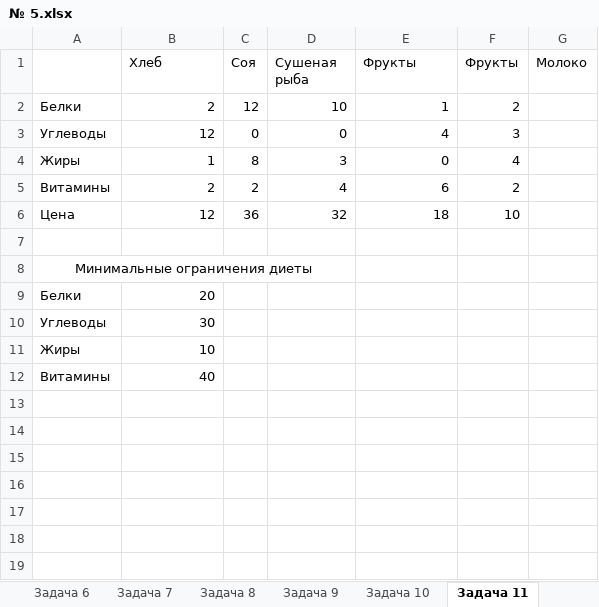
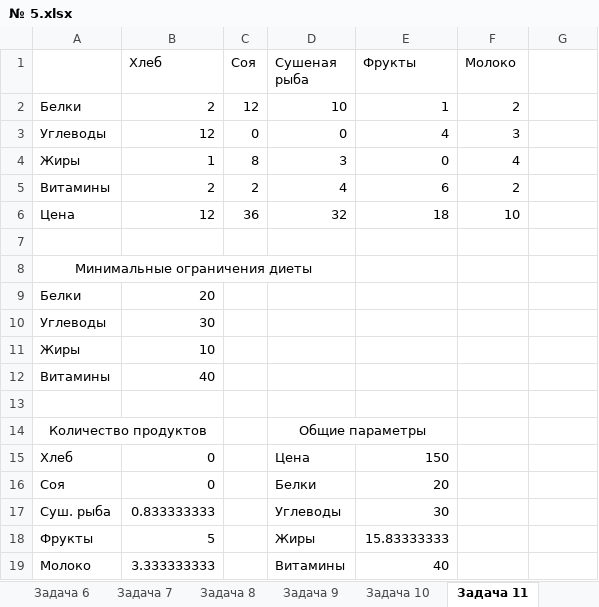
Before and after one commit to Denis-buh/Lesson_repo, an Excel workbook: Лабораторные работы/№ 5/№ 5.xlsx, sheet Задача 11, drawn as a sheet; values as stored, in another font and other column widths than the file's, no borders; the diff names each change by its address in the sheet, - before the commit and + after, or states it on an @@ line.

```diff
--- a/Лабораторные работы/№ 5/№ 5.xlsx (sheet Задача 11)
+++ b/Лабораторные работы/№ 5/№ 5.xlsx (sheet Задача 11)
-F1: Фрукты
+F1: Молоко
-G1: Молоко
+G1: (empty)
+row 13: (empty)
+row 14: Количество продуктов |  |  | Общие параметры
+row 15: Хлеб | 0 |  | Цена | 150
+row 16: Соя | 0 |  | Белки | 20
+row 17: Суш. рыба | 0.833333333 |  | Углеводы | 30
+row 18: Фрукты | 5 |  | Жиры | 15.83333333
+row 19: Молоко | 3.333333333 |  | Витамины | 40
```
Also changed, not shown: 2 other files.
